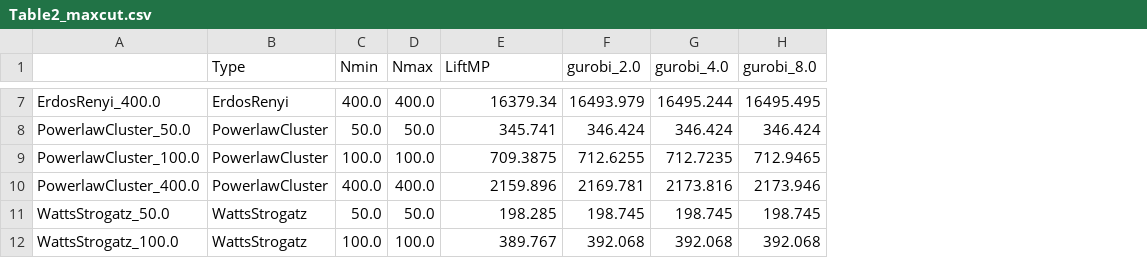
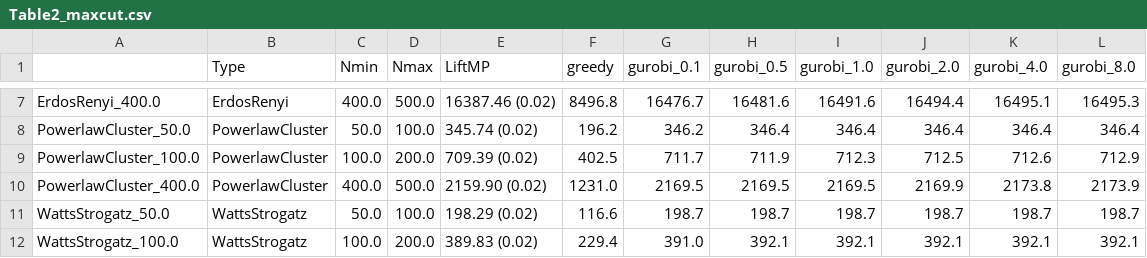
Before and after one commit to penlu/bespoke-gnn4do, a CSV file: analysis_ipynb/Table2_maxcut.csv, drawn as a sheet; only a part is shown, gaps mark what is left out; addresses are those after the commit; the diff covers the shown part only; the diff names each change by its address in the sheet, - before the commit and + after, or states it on an @@ line.

```diff
--- a/analysis_ipynb/Table2_maxcut.csv
+++ b/analysis_ipynb/Table2_maxcut.csv
+column F (greedy), rows 7-12: 8496.8 | 196.2 | 402.5 | 1231.0 | 116.6 | 229.4
+column G (gurobi_0.1), rows 7-12: 16476.7 | 346.2 | 711.7 | 2169.5 | 198.7 | 391.0
+column H (gurobi_0.5), rows 7-12: 16481.6 | 346.4 | 711.9 | 2169.5 | 198.7 | 392.1
+column I (gurobi_1.0), rows 7-12: 16491.6 | 346.4 | 712.3 | 2169.5 | 198.7 | 392.1
-D7 (Nmax): 400.0
+D7 (Nmax): 500.0
-E7 (LiftMP): 16379.34
+E7 (LiftMP): 16387.46 (0.02)
-J7 (gurobi_2.0): 16493.979
+J7 (gurobi_2.0): 16494.4
-K7 (gurobi_4.0): 16495.244
+K7 (gurobi_4.0): 16495.1
-L7 (gurobi_8.0): 16495.495
+L7 (gurobi_8.0): 16495.3
-D8 (Nmax): 50.0
+D8 (Nmax): 100.0
-E8 (LiftMP): 345.741
+E8 (LiftMP): 345.74 (0.02)
-J8 (gurobi_2.0): 346.424
+J8 (gurobi_2.0): 346.4
-K8 (gurobi_4.0): 346.424
+K8 (gurobi_4.0): 346.4
-L8 (gurobi_8.0): 346.424
+L8 (gurobi_8.0): 346.4
-D9 (Nmax): 100.0
+D9 (Nmax): 200.0
-E9 (LiftMP): 709.3875
+E9 (LiftMP): 709.39 (0.02)
-J9 (gurobi_2.0): 712.6255
+J9 (gurobi_2.0): 712.5
-K9 (gurobi_4.0): 712.7235
+K9 (gurobi_4.0): 712.6
-L9 (gurobi_8.0): 712.9465
+L9 (gurobi_8.0): 712.9
-D10 (Nmax): 400.0
+D10 (Nmax): 500.0
-E10 (LiftMP): 2159.896
+E10 (LiftMP): 2159.90 (0.02)
-J10 (gurobi_2.0): 2169.781
+J10 (gurobi_2.0): 2169.9
-K10 (gurobi_4.0): 2173.816
+K10 (gurobi_4.0): 2173.8
-L10 (gurobi_8.0): 2173.946
+L10 (gurobi_8.0): 2173.9
-D11 (Nmax): 50.0
+D11 (Nmax): 100.0
-E11 (LiftMP): 198.285
+E11 (LiftMP): 198.29 (0.02)
-J11 (gurobi_2.0): 198.745
+J11 (gurobi_2.0): 198.7
-K11 (gurobi_4.0): 198.745
+K11 (gurobi_4.0): 198.7
-L11 (gurobi_8.0): 198.745
+L11 (gurobi_8.0): 198.7
-D12 (Nmax): 100.0
+D12 (Nmax): 200.0
-E12 (LiftMP): 389.767
+E12 (LiftMP): 389.83 (0.02)
-J12 (gurobi_2.0): 392.068
+J12 (gurobi_2.0): 392.1
-K12 (gurobi_4.0): 392.068
+K12 (gurobi_4.0): 392.1
-L12 (gurobi_8.0): 392.068
+L12 (gurobi_8.0): 392.1
```
Also changed, not shown: 9 added rows and 30 edited cells elsewhere in this file, analysis_ipynb/Generalizability.csv, analysis_ipynb/Table1_maxcut.csv, 12 other files.
